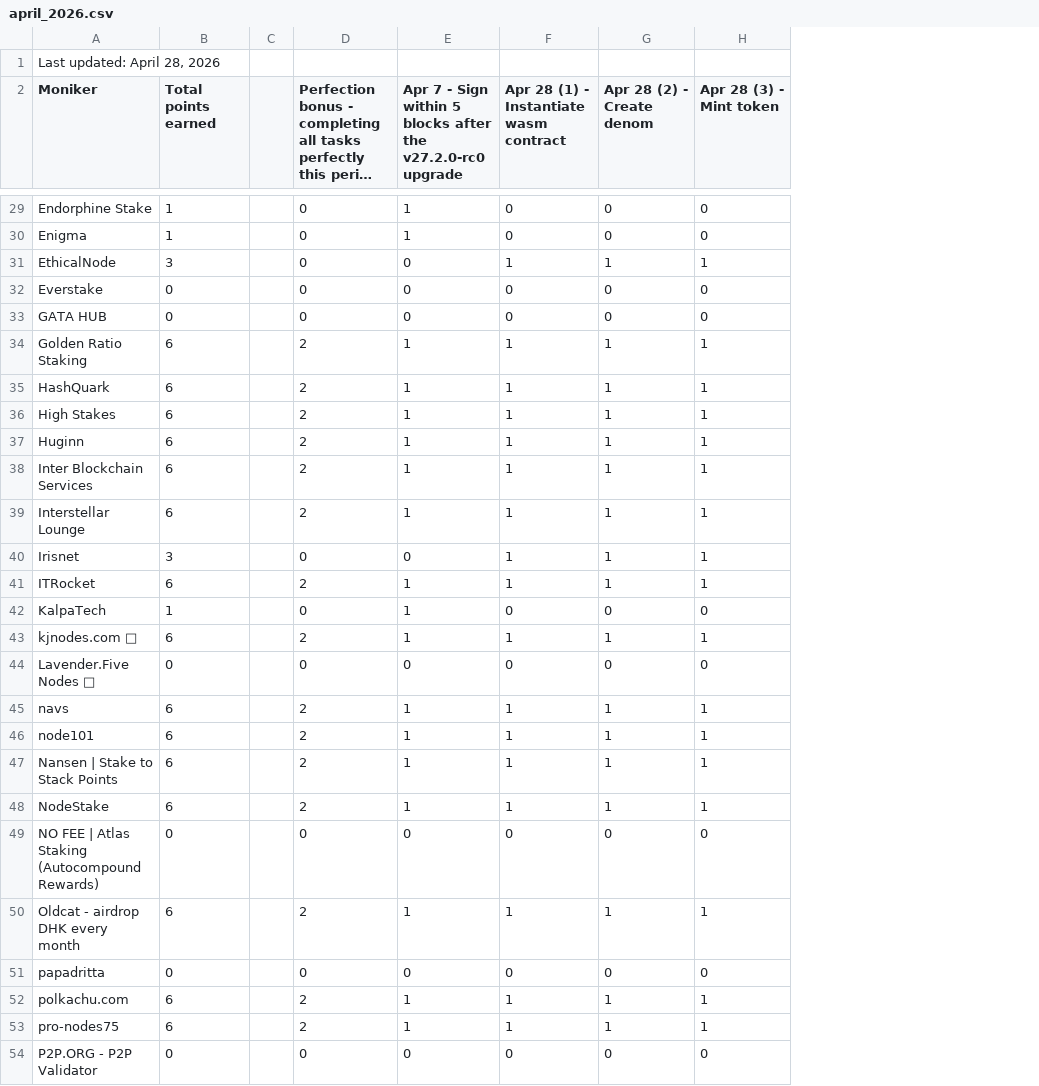
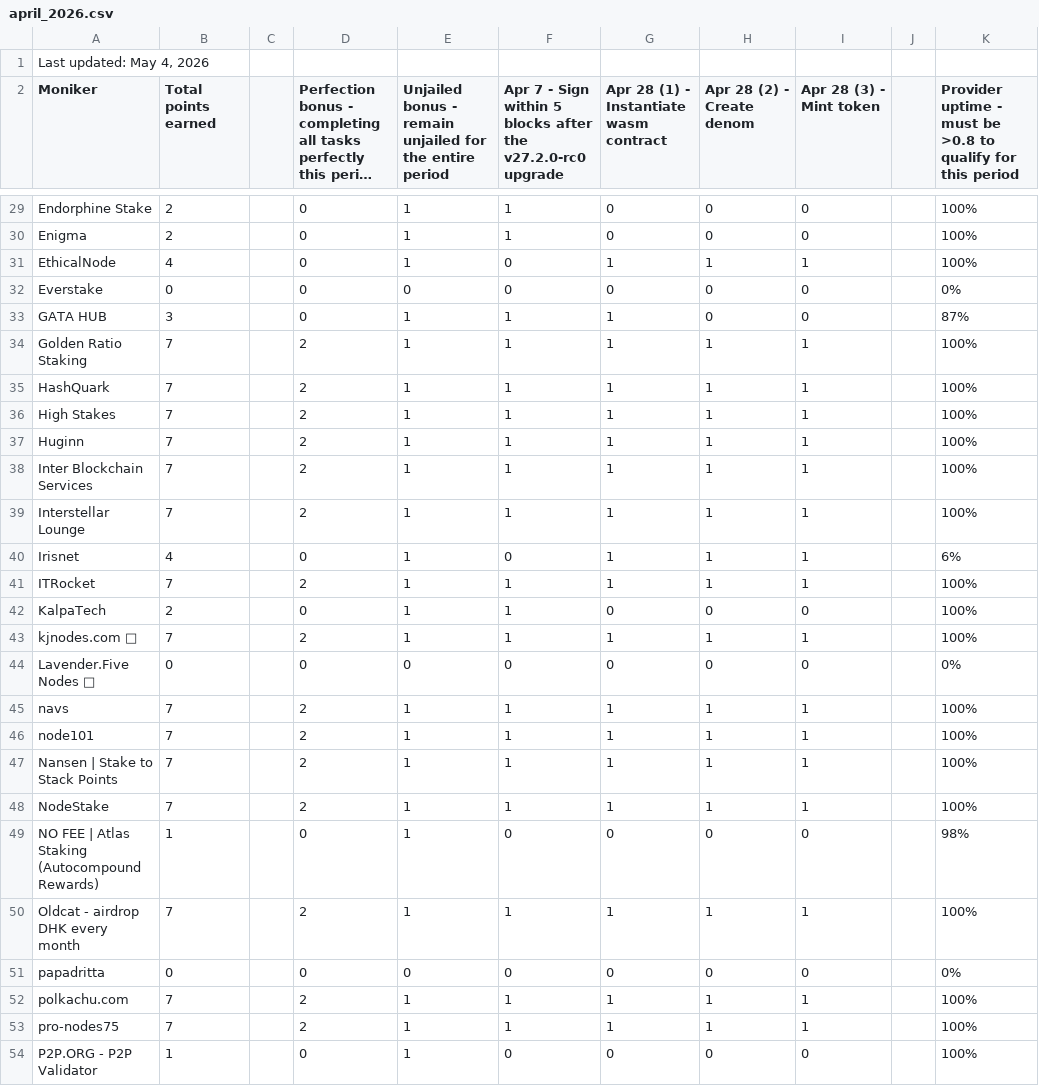
Before and after one commit to hyphacoop/site-for-TIP-data, a CSV file: site/data/april_2026.csv, drawn as a sheet; only a part is shown, gaps mark what is left out; long unchanged cells end in …; addresses are those after the commit; the diff covers the shown part only; the diff names each change by its address in the sheet, - before the commit and + after, or states it on an @@ line.

Commit message:
april 2026 tally

```diff
--- a/site/data/april_2026.csv
+++ b/site/data/april_2026.csv
+column E, row 2: Unjailed bonus - remain unjailed for the entire period; rows 29-54: 1 | 1 | 1 | 0 | 1 | 1 | 1 | 1 | 1 | 1 | 1 | 1 | 1 | 1 | 1 | 0 | 1 | 1 | 1 | 1 | 1 | 1 | 0 | 1 | 1 | 1
+column J, empty
+column K, row 2: Provider uptime - must be >0.8 to qualify for this period; rows 29-54: 100% | 100% | 100% | 0% | 87% | 100% | 100% | 100% | 100% | 100% | 100% | 6% | 100% | 100% | 100% | 0% | 100% | 100% | 100% | 100% | 98% | 100% | 0% | 100% | 100% | 100%
-A1 (Moniker): Last updated: April 28, 2026
+A1 (Moniker): Last updated: May 4, 2026
-B29:B30 (Total points earned): 1
+B29:B30 (Total points earned): 2
-B31 (Total points earned): 3
+B31 (Total points earned): 4
-B33 (Total points earned): 0
+B33 (Total points earned): 3
-F33: 0
+F33: 1
-G33: 0
+G33: 1
-B34:B39 (Total points earned): 6
+B34:B39 (Total points earned): 7
-B40 (Total points earned): 3
+B40 (Total points earned): 4
-B41 (Total points earned): 6
+B41 (Total points earned): 7
-B42 (Total points earned): 1
+B42 (Total points earned): 2
-B43 (Total points earned): 6
+B43 (Total points earned): 7
-B45:B48 (Total points earned): 6
+B45:B48 (Total points earned): 7
-B49 (Total points earned): 0
+B49 (Total points earned): 1
-B50 (Total points earned): 6
+B50 (Total points earned): 7
-B52:B53 (Total points earned): 6
+B52:B53 (Total points earned): 7
-B54 (Total points earned): 0
+B54 (Total points earned): 1
```
Also changed, not shown: 1 added row and 42 edited cells elsewhere in this file, 1 other file.
